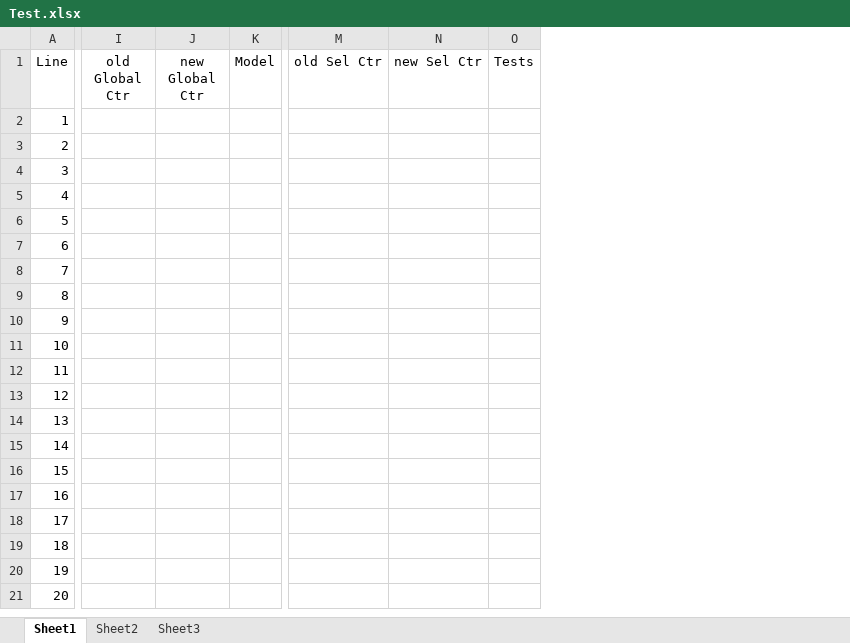
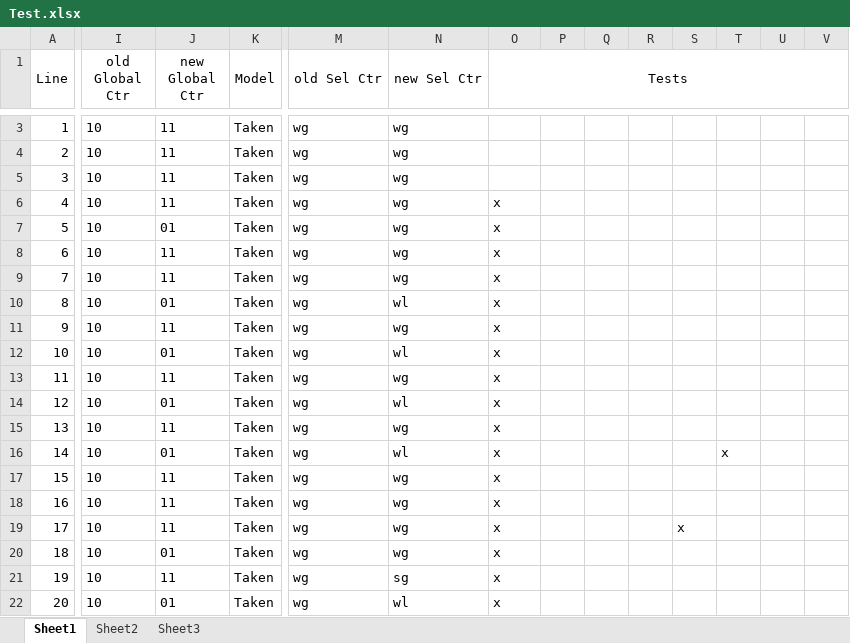
Before and after one commit to SLawson/branch_predictor, an Excel workbook: documentation/Test.xlsx, sheet Sheet1, drawn as a sheet; only a part is shown, gaps mark what is left out; values as stored, in another font and other column widths than the file's, no borders; conditional formats not drawn; addresses are those after the commit; the diff covers the shown part only; the diff names each change by its address in the sheet, - before the commit and + after, or states it on an @@ line.

Commit message:
Completed Test plan spreadsheet.

```diff
--- a/documentation/Test.xlsx (sheet Sheet1)
+++ b/documentation/Test.xlsx (sheet Sheet1)
+column P, empty
+column Q, empty
+column R, empty
+column S, row 19: x
+column T, row 16: x
+column U, empty
+column V, empty
+A1:A2 merged
+I1:I2 merged
+J1:J2 merged
+K1:K2 merged
+M1:M2 merged
+N1:N2 merged
+O1:AA1 merged
-I3:I22 (old Global Ctr): (empty)
+I3:I22 (old Global Ctr): 10
-J3:J6 (new Global Ctr): (empty)
+J3:J6 (new Global Ctr): 11
-K3:K22 (Model): (empty)
+K3:K22 (Model): Taken
-M3:M22 (old Sel Ctr): (empty)
+M3:M22 (old Sel Ctr): wg
-N3:N9 (new Sel Ctr): (empty)
+N3:N9 (new Sel Ctr): wg
-O6:O22 (Tests): (empty)
+O6:O22 (Tests): x
-J7 (new Global Ctr): (empty)
+J7 (new Global Ctr): 01
-J8:J9 (new Global Ctr): (empty)
+J8:J9 (new Global Ctr): 11
-J10 (new Global Ctr): (empty)
+J10 (new Global Ctr): 01
-N10 (new Sel Ctr): (empty)
+N10 (new Sel Ctr): wl
-J11 (new Global Ctr): (empty)
+J11 (new Global Ctr): 11
-N11 (new Sel Ctr): (empty)
+N11 (new Sel Ctr): wg
-J12 (new Global Ctr): (empty)
+J12 (new Global Ctr): 01
-N12 (new Sel Ctr): (empty)
+N12 (new Sel Ctr): wl
-J13 (new Global Ctr): (empty)
+J13 (new Global Ctr): 11
-N13 (new Sel Ctr): (empty)
+N13 (new Sel Ctr): wg
-J14 (new Global Ctr): (empty)
+J14 (new Global Ctr): 01
-N14 (new Sel Ctr): (empty)
+N14 (new Sel Ctr): wl
-J15 (new Global Ctr): (empty)
+J15 (new Global Ctr): 11
-N15 (new Sel Ctr): (empty)
+N15 (new Sel Ctr): wg
-J16 (new Global Ctr): (empty)
+J16 (new Global Ctr): 01
-N16 (new Sel Ctr): (empty)
+N16 (new Sel Ctr): wl
-J17:J19 (new Global Ctr): (empty)
+J17:J19 (new Global Ctr): 11
-N17:N20 (new Sel Ctr): (empty)
+N17:N20 (new Sel Ctr): wg
-J20 (new Global Ctr): (empty)
+J20 (new Global Ctr): 01
-J21 (new Global Ctr): (empty)
+J21 (new Global Ctr): 11
-N21 (new Sel Ctr): (empty)
+N21 (new Sel Ctr): sg
-J22 (new Global Ctr): (empty)
+J22 (new Global Ctr): 01
-N22 (new Sel Ctr): (empty)
+N22 (new Sel Ctr): wl
```
Also changed, not shown: 62 added rows, 23 removed rows, 8 added columns, 1 removed column, 25 edited cells and merged cells elsewhere in this sheet, formulas that keep their value.
